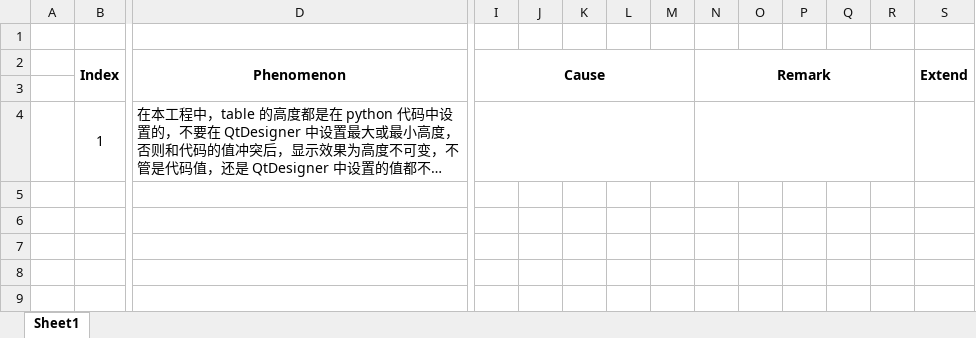
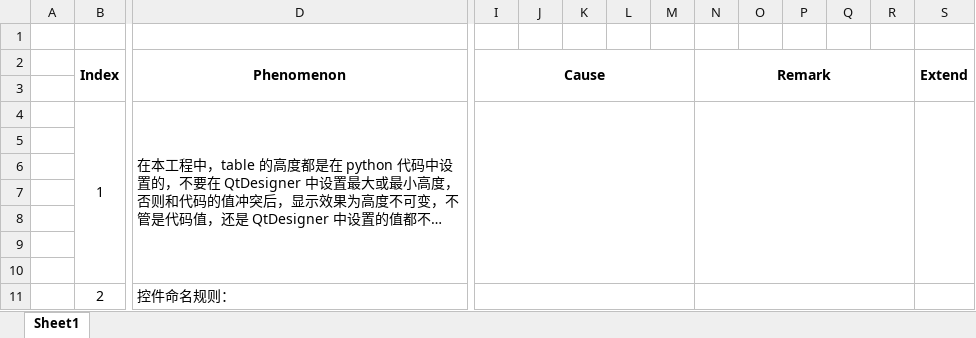
Before and after one commit to phenixyf/pisemi_pb01_gui, an Excel workbook: pb01_gui_develop_record.xlsx, sheet Sheet1, drawn as a sheet; only a part is shown, gaps mark what is left out; long unchanged cells end in …; values as stored, in another font and other column widths than the file's, no borders; charts and pictures not drawn; rows hold the shown columns only; the diff names each change by its address in the sheet, - before the commit and + after, or states it on an @@ line.

```diff
--- a/pb01_gui_develop_record.xlsx (sheet Sheet1)
+++ b/pb01_gui_develop_record.xlsx (sheet Sheet1)
+S4:S10 merged
+row 5: (empty)
+row 6: (empty)
+row 7: (empty)
+row 8: (empty)
+row 9: (empty)
+row 10: (empty)
+row 11:  | 2 | 控件命名规则：
```
Also changed, not shown: charts or pictures, 5 other files.
